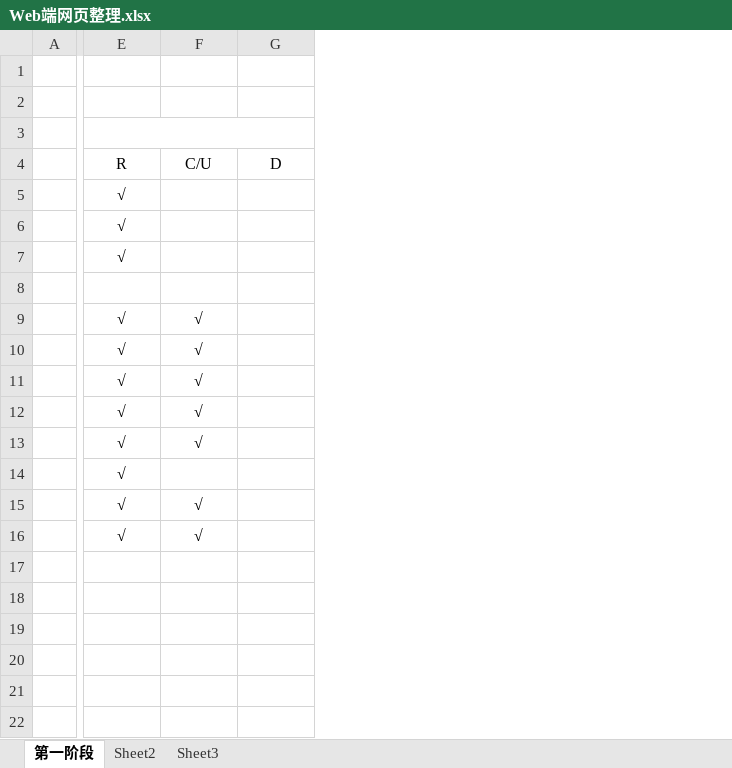
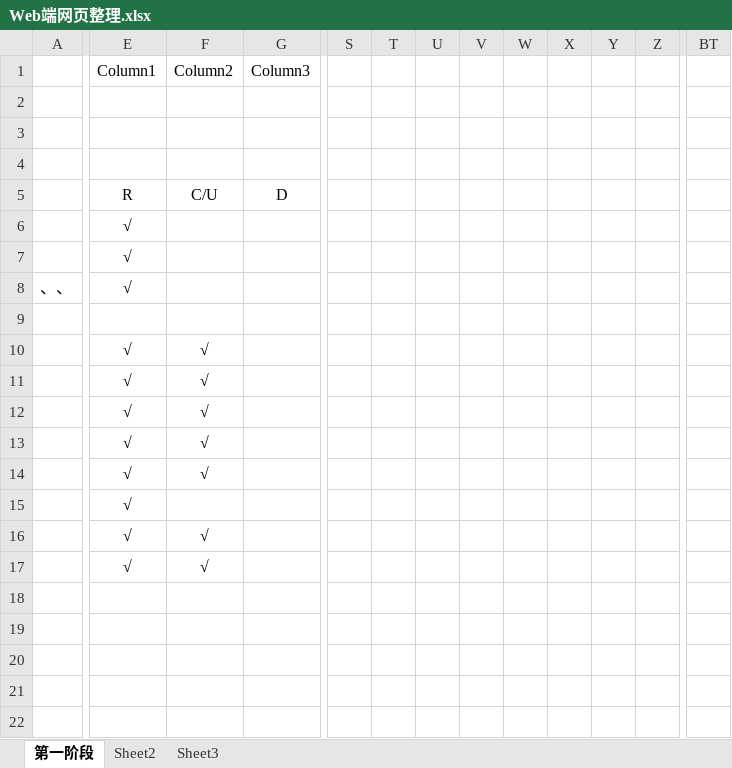
Before and after one commit to Yrtech-Tony/com.yrtech.SurveyAPI, an Excel workbook: Doc/Web端网页整理.xlsx, sheet 第一阶段, drawn as a sheet; only a part is shown, gaps mark what is left out; values as stored, in another font and other column widths than the file's, no borders; table styles not drawn; removed rows and columns are numbered as before the commit, all else as after; rows hold the shown columns only; the diff covers the shown part only; the diff names each change by its address in the sheet, - before the commit and + after, or states it on an @@ line.

```diff
--- a/Doc/Web端网页整理.xlsx (sheet 第一阶段)
+++ b/Doc/Web端网页整理.xlsx (sheet 第一阶段)
-column A, empty
+column A, row 8: 、、
+column S, empty
+column T, empty
+column U, empty
+column V, empty
+column W, empty
+column X, empty
+column Y, empty
+column Z, empty
+column BT, empty
-row 1: (empty)
+row 1:  | Column1 | Column2 | Column3
-E3:G3 merged
-E4: R
+E4: (empty)
-F4: C/U
+F4: (empty)
-G4: D
+G4: (empty)
-row 5:  | √
+row 5:  | R | C/U | D
-E8: (empty)
+E8: √
-E9: √
+E9: (empty)
-F9: √
+F9: (empty)
-F14: (empty)
+F14: √
-F15: √
+F15: (empty)
+row 17:  | √ | √
+row 18: (empty)
+row 19: (empty)
+row 20: (empty)
+row 21: (empty)
+row 22: (empty)
```
Also changed, not shown: 50 added rows and 45 added columns elsewhere in this sheet, Doc/系统修改内容.xlsx.
